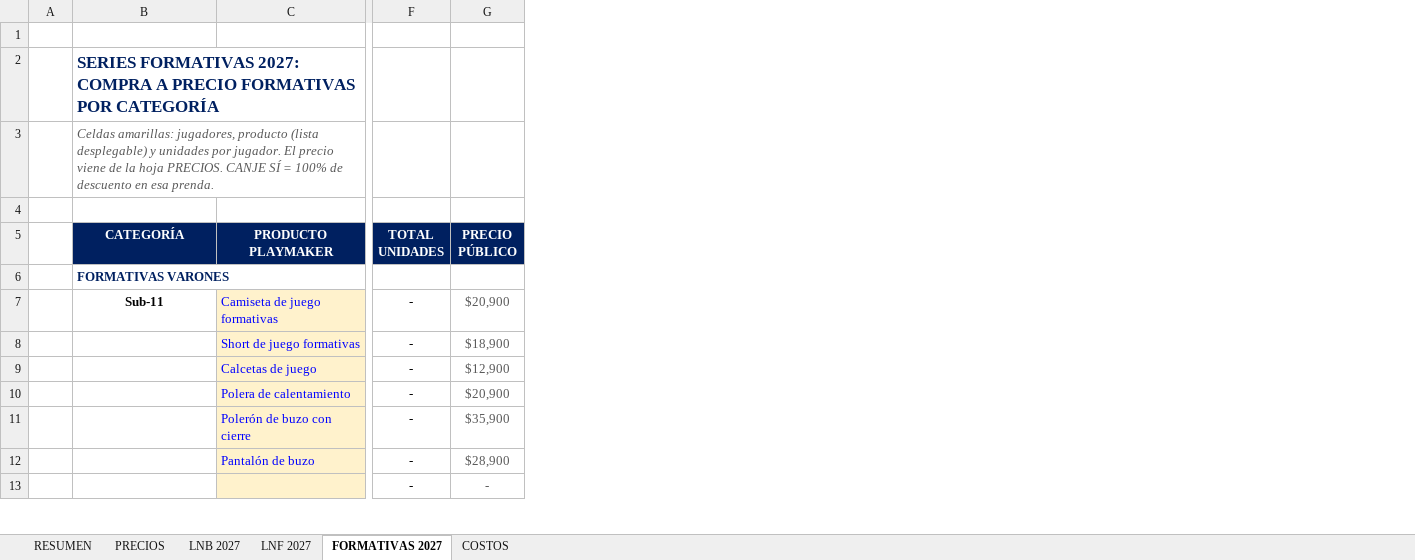
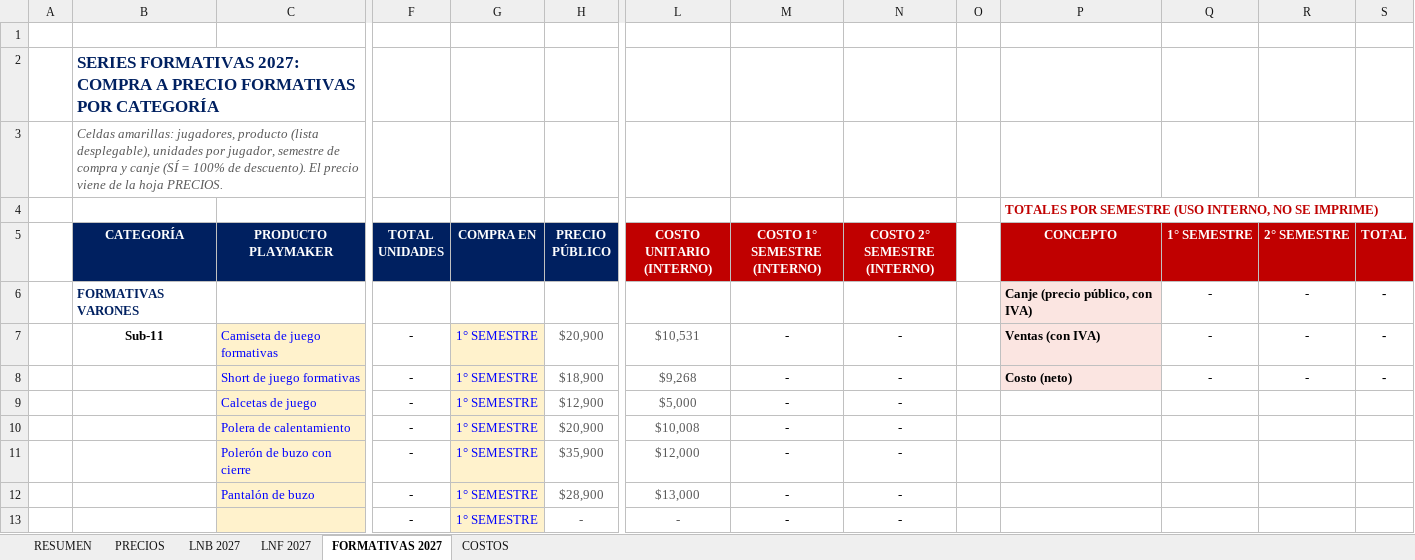
Before and after one commit to seanduarteu-cyber/PRODUCCION-PLAYMAKER, an Excel workbook: propuestas/leones-quilpue/Propuesta_Comercial_Los_Leones_2027.xlsm, sheet FORMATIVAS 2027, drawn as a sheet; only a part is shown, gaps mark what is left out; values as stored, in another font and other column widths than the file's, no borders; charts and pictures and conditional formats not drawn; the diff names each change by its address in the sheet, - before the commit and + after, or states it on an @@ line.

```diff
--- a/propuestas/leones-quilpue/Propuesta_Comercial_Los_Leones_2027.xlsm (sheet FORMATIVAS 2027)
+++ b/propuestas/leones-quilpue/Propuesta_Comercial_Los_Leones_2027.xlsm (sheet FORMATIVAS 2027)
+column G (COMPRA EN), rows 7-13: all 1° SEMESTRE
+column L (COSTO UNITARIO (INTERNO)), rows 7-13: $10,531 | $9,268 | $5,000 | $10,008 | $12,000 | $13,000 | -
+column M (COSTO 1° SEMESTRE (INTERNO)), rows 7-13: all -
+column N (COSTO 2° SEMESTRE (INTERNO)), rows 7-13: all -
+column O, empty
+column P (CONCEPTO), row 4: TOTALES POR SEMESTRE (USO INTERNO, NO SE IMPRIME); rows 6-8: Canje (precio público, con IVA) | Ventas (con IVA) | Costo (neto)
+column Q (1° SEMESTRE), rows 6-8: all -
+column R (2° SEMESTRE), rows 6-8: all -
+column S (TOTAL), rows 6-8: all -
-B3 (CATEGORÍA): …producto (lista desplegable) y unidades por jugador. El precio viene de la hoja PRECIOS. CANJE SÍ = 100% de descuento en esa prenda.
+B3 (CATEGORÍA): …producto (lista desplegable), unidades por jugador, semestre de compra y canje (SÍ = 100% de descuento). El precio viene de la hoja PRECIOS.
```
Also changed, not shown: sheet LNB 2027, sheet COSTOS, sheet RESUMEN, sheet LNF 2027, formulas that keep their value, 1 other file.
